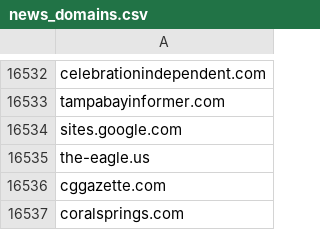
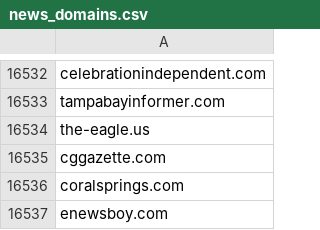
Before and after one commit to yang3kc/list_of_news_domains, a CSV file: data/output/news_domains.csv, drawn as a sheet; only a part is shown, gaps mark what is left out; the shorter side is filled out with more unchanged rows; the diff names each change by its address in the sheet, - before the commit and + after, or states it on an @@ line.

```diff
--- a/data/output/news_domains.csv
+++ b/data/output/news_domains.csv
-row 16534: sites.google.com
```
Also changed, not shown: 1 other file.
